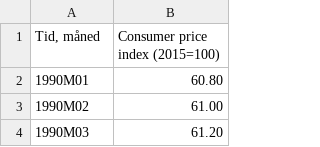
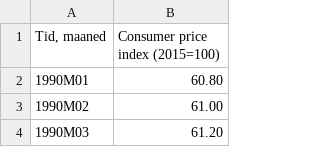
Before and after one commit to Louise198713/Speciale, a CSV file: CPIindeks1990-2020.csv, drawn as a sheet; only a part is shown; the diff names each change by its address in the sheet, - before the commit and + after, or states it on an @@ line.

Commit message:
Add files via upload

```diff
--- a/CPIindeks1990-2020.csv
+++ b/CPIindeks1990-2020.csv
-A1: Tid, måned
+A1: Tid, maaned
```
